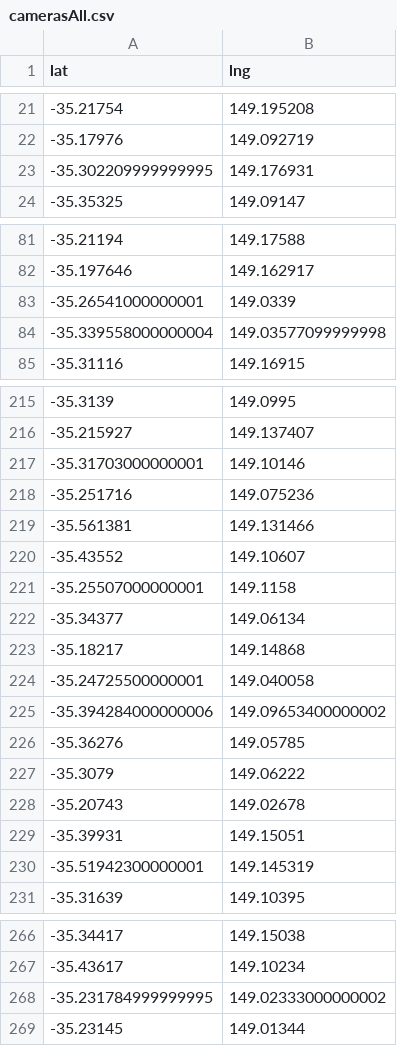
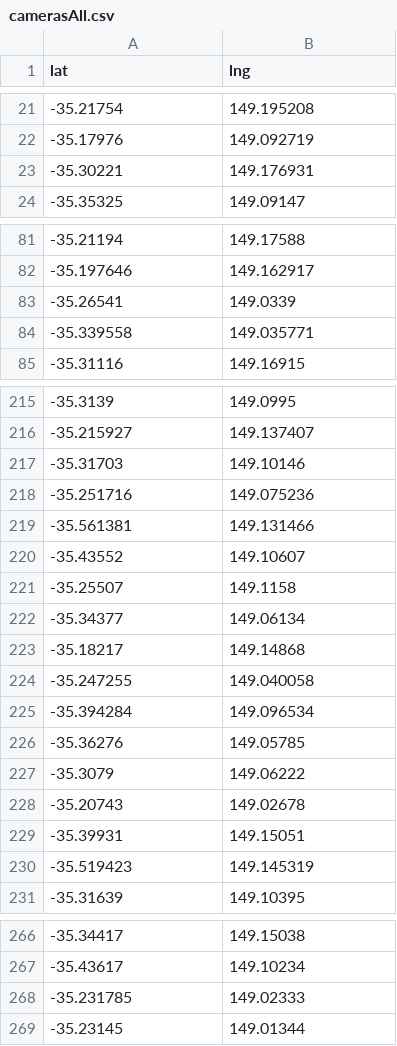
Before and after one commit to MarkusMannheim/speed-cameras, a CSV file: data/camerasAll.csv, drawn as a sheet; only a part is shown, gaps mark what is left out; the diff covers the shown part only.

```diff
--- a/data/camerasAll.csv
+++ b/data/camerasAll.csv
@@ -22,3 +22,3 @@ lat,lng
 -35.17976,149.092719
--35.302209999999995,149.176931
+-35.30221,149.176931
 -35.35325,149.09147
@@ -82,4 +82,4 @@ lat,lng
 -35.197646,149.162917
--35.26541000000001,149.0339
--35.339558000000004,149.03577099999998
+-35.26541,149.0339
+-35.339558,149.035771
 -35.31116,149.16915
@@ -216,3 +216,3 @@ lat,lng
 -35.215927,149.137407
--35.31703000000001,149.10146
+-35.31703,149.10146
 -35.251716,149.075236
@@ -220,7 +220,7 @@ lat,lng
 -35.43552,149.10607
--35.25507000000001,149.1158
+-35.25507,149.1158
 -35.34377,149.06134
 -35.18217,149.14868
--35.24725500000001,149.040058
--35.394284000000006,149.09653400000002
+-35.247255,149.040058
+-35.394284,149.096534
 -35.36276,149.05785
@@ -229,3 +229,3 @@ lat,lng
 -35.39931,149.15051
--35.51942300000001,149.145319
+-35.519423,149.145319
 -35.31639,149.10395
@@ -267,3 +267,3 @@ lat,lng
 -35.43617,149.10234
--35.231784999999995,149.02333000000002
+-35.231785,149.02333
 -35.23145,149.01344
```
Also changed, not shown: 2 moved rows and 139 edited cells elsewhere in this file, data/camera_data.csv, data/camerasBest.csv.
